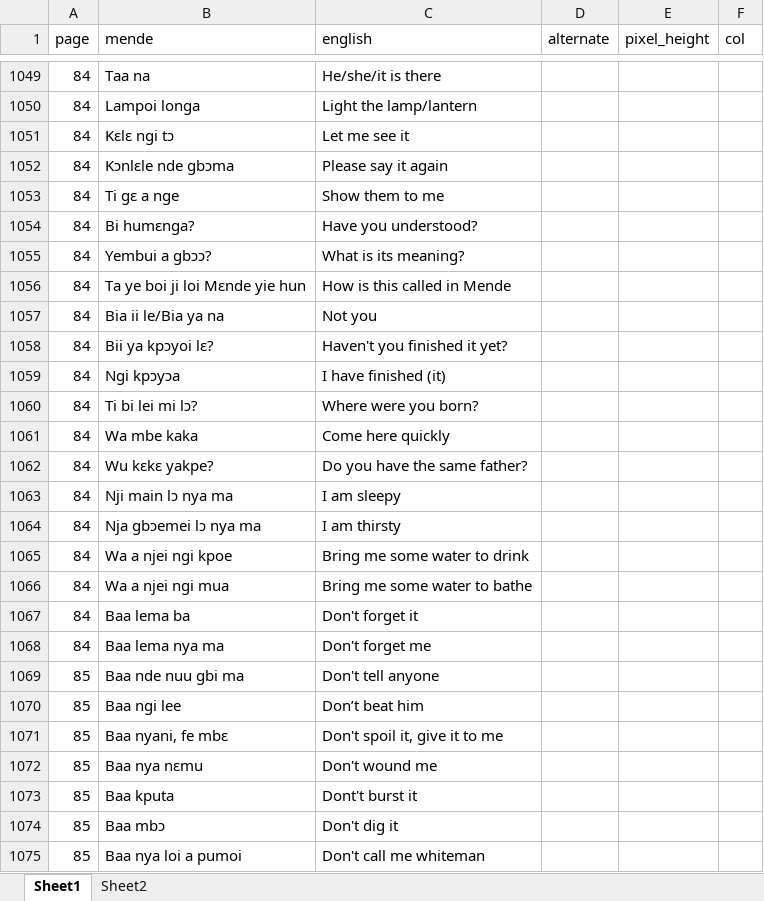
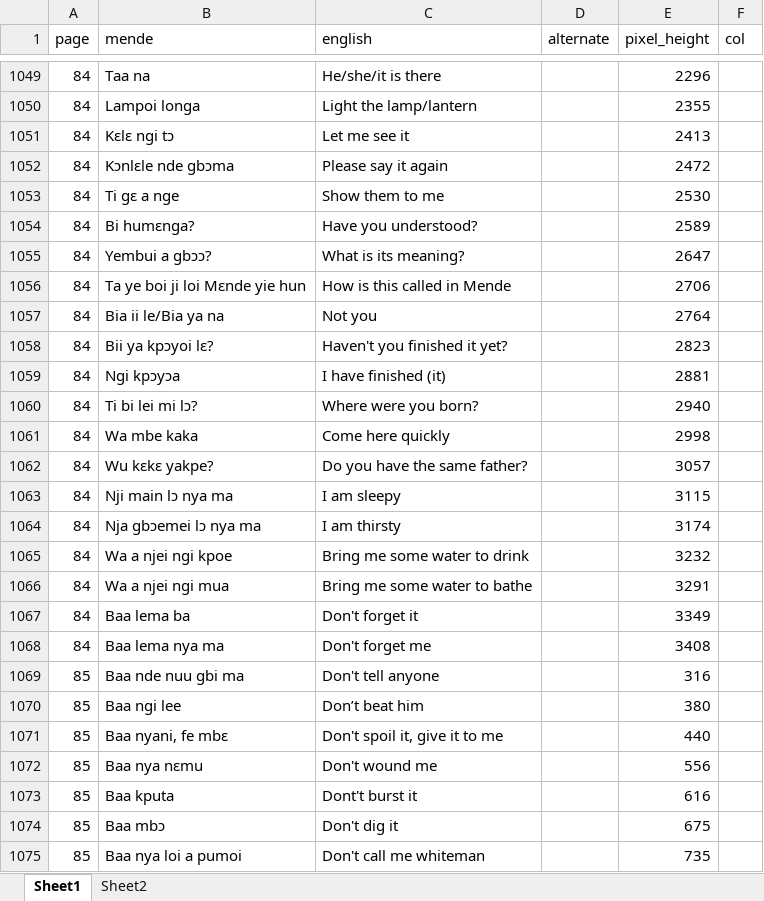
Before and after one commit to argideritzalpea/Bilingual-Extraction-OCR, an Excel workbook: gold_data/Mende_gold.xlsx, sheet Sheet1, drawn as a sheet; only a part is shown, gaps mark what is left out; values as stored, in another font and other column widths than the file's, no borders; the diff covers the shown part only; the diff names each change by its address in the sheet, - before the commit and + after, or states it on an @@ line.

Commit message:
Finish adding pixel heights

```diff
--- a/gold_data/Mende_gold.xlsx (sheet Sheet1)
+++ b/gold_data/Mende_gold.xlsx (sheet Sheet1)
-E1049 (pixel_height): (empty)
+E1049 (pixel_height): 2296
-E1050 (pixel_height): (empty)
+E1050 (pixel_height): 2355
-E1051 (pixel_height): (empty)
+E1051 (pixel_height): 2413
-E1052 (pixel_height): (empty)
+E1052 (pixel_height): 2472
-E1053 (pixel_height): (empty)
+E1053 (pixel_height): 2530
-E1054 (pixel_height): (empty)
+E1054 (pixel_height): 2589
-E1055 (pixel_height): (empty)
+E1055 (pixel_height): 2647
-E1056 (pixel_height): (empty)
+E1056 (pixel_height): 2706
-E1057 (pixel_height): (empty)
+E1057 (pixel_height): 2764
-E1058 (pixel_height): (empty)
+E1058 (pixel_height): 2823
-E1059 (pixel_height): (empty)
+E1059 (pixel_height): 2881
-E1060 (pixel_height): (empty)
+E1060 (pixel_height): 2940
-E1061 (pixel_height): (empty)
+E1061 (pixel_height): 2998
-E1062 (pixel_height): (empty)
+E1062 (pixel_height): 3057
-E1063 (pixel_height): (empty)
+E1063 (pixel_height): 3115
-E1064 (pixel_height): (empty)
+E1064 (pixel_height): 3174
-E1065 (pixel_height): (empty)
+E1065 (pixel_height): 3232
-E1066 (pixel_height): (empty)
+E1066 (pixel_height): 3291
-E1067 (pixel_height): (empty)
+E1067 (pixel_height): 3349
-E1068 (pixel_height): (empty)
+E1068 (pixel_height): 3408
-E1069 (pixel_height): (empty)
+E1069 (pixel_height): 316
-E1070 (pixel_height): (empty)
+E1070 (pixel_height): 380
-E1071 (pixel_height): (empty)
+E1071 (pixel_height): 440
-E1072 (pixel_height): (empty)
+E1072 (pixel_height): 556
-E1073 (pixel_height): (empty)
+E1073 (pixel_height): 616
-E1074 (pixel_height): (empty)
+E1074 (pixel_height): 675
-E1075 (pixel_height): (empty)
+E1075 (pixel_height): 735
```
Also changed, not shown: 2 added rows and 465 edited cells elsewhere in this sheet.
